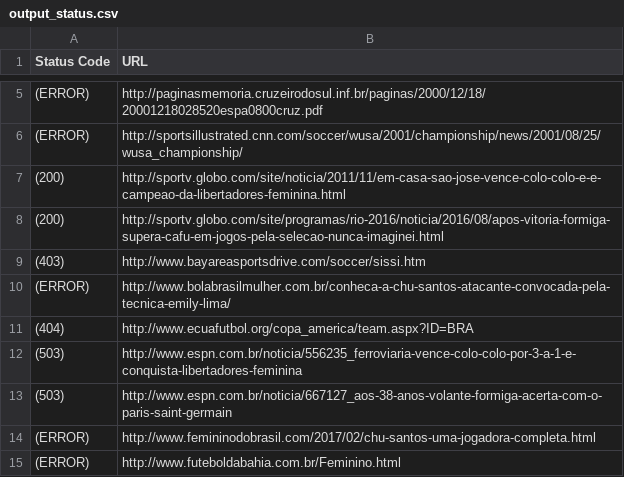
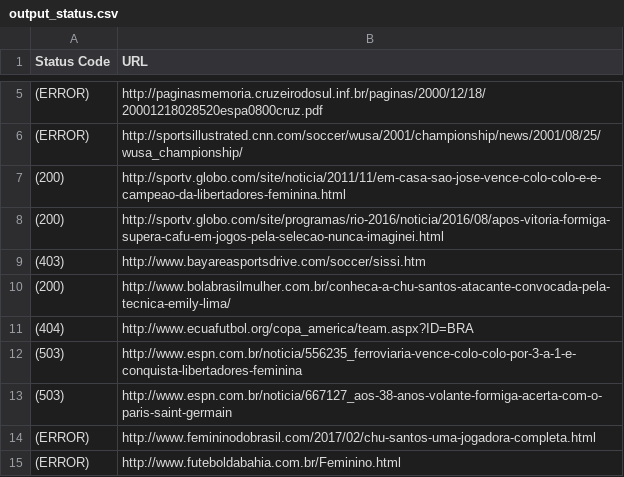
Before and after one commit to Annosha/Outreachy-Tasks, a CSV file: output_status.csv, drawn as a sheet; only a part is shown, gaps mark what is left out.

Commit message:
adding result csv file

```diff
--- a/output_status.csv
+++ b/output_status.csv
@@ -9,3 +9,3 @@ Status Code,URL
 (403),http://www.bayareasportsdrive.com/soccer/sissi.htm
-(ERROR),http://www.bolabrasilmulher.com.br/conheca-a-chu-santos-atacante-convocada-pela-tecnica-emily-lima/
+(200),http://www.bolabrasilmulher.com.br/conheca-a-chu-santos-atacante-convocada-pela-tecnica-emily-lima/
 (404),http://www.ecuafutbol.org/copa_america/team.aspx?ID=BRA
```
